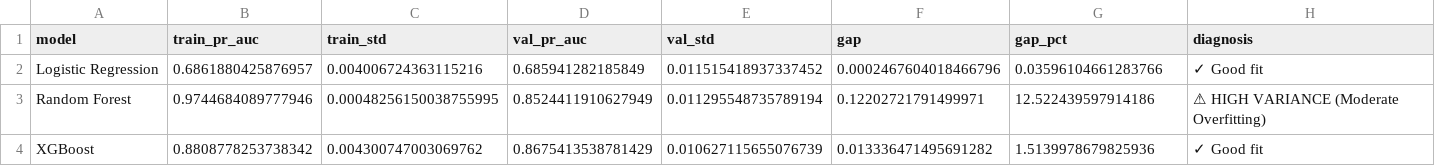
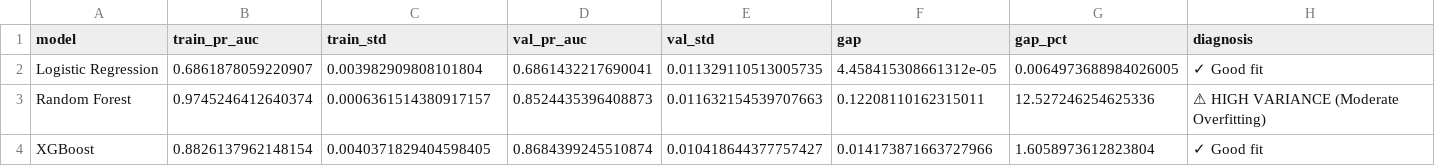
Before and after one commit to frederick-douglas-pearce/e-commerce-fraud-detection, a CSV file: analysis/bias_variance/01_gap_summary.csv, drawn as a sheet; the diff names each change by its address in the sheet, - before the commit and + after, or states it on an @@ line.

```diff
--- a/analysis/bias_variance/01_gap_summary.csv
+++ b/analysis/bias_variance/01_gap_summary.csv
-B2 (train_pr_auc): 0.6861880425876957
+B2 (train_pr_auc): 0.6861878059220907
-C2 (train_std): 0.004006724363115216
+C2 (train_std): 0.003982909808101804
-D2 (val_pr_auc): 0.685941282185849
+D2 (val_pr_auc): 0.6861432217690041
-E2 (val_std): 0.011515418937337452
+E2 (val_std): 0.011329110513005735
-F2 (gap): 0.0002467604018466796
+F2 (gap): 4.458415308661312e-05
-G2 (gap_pct): 0.03596104661283766
+G2 (gap_pct): 0.0064973688984026005
-B3 (train_pr_auc): 0.9744684089777946
+B3 (train_pr_auc): 0.9745246412640374
-C3 (train_std): 0.00048256150038755995
+C3 (train_std): 0.0006361514380917157
-D3 (val_pr_auc): 0.8524411910627949
+D3 (val_pr_auc): 0.8524435396408873
-E3 (val_std): 0.011295548735789194
+E3 (val_std): 0.011632154539707663
-F3 (gap): 0.12202721791499971
+F3 (gap): 0.12208110162315011
-G3 (gap_pct): 12.522439597914186
+G3 (gap_pct): 12.527246254625336
-B4 (train_pr_auc): 0.8808778253738342
+B4 (train_pr_auc): 0.8826137962148154
-C4 (train_std): 0.004300747003069762
+C4 (train_std): 0.0040371829404598405
-D4 (val_pr_auc): 0.8675413538781429
+D4 (val_pr_auc): 0.8684399245510874
-E4 (val_std): 0.010627115655076739
+E4 (val_std): 0.010418644377757427
-F4 (gap): 0.013336471495691282
+F4 (gap): 0.014173871663727966
-G4 (gap_pct): 1.5139978679825936
+G4 (gap_pct): 1.6058973612823804
```
Also changed, not shown: analysis/bias_variance/01_fold_details.csv, analysis/bias_variance/01_train_val_metrics.csv, 18 other files.
